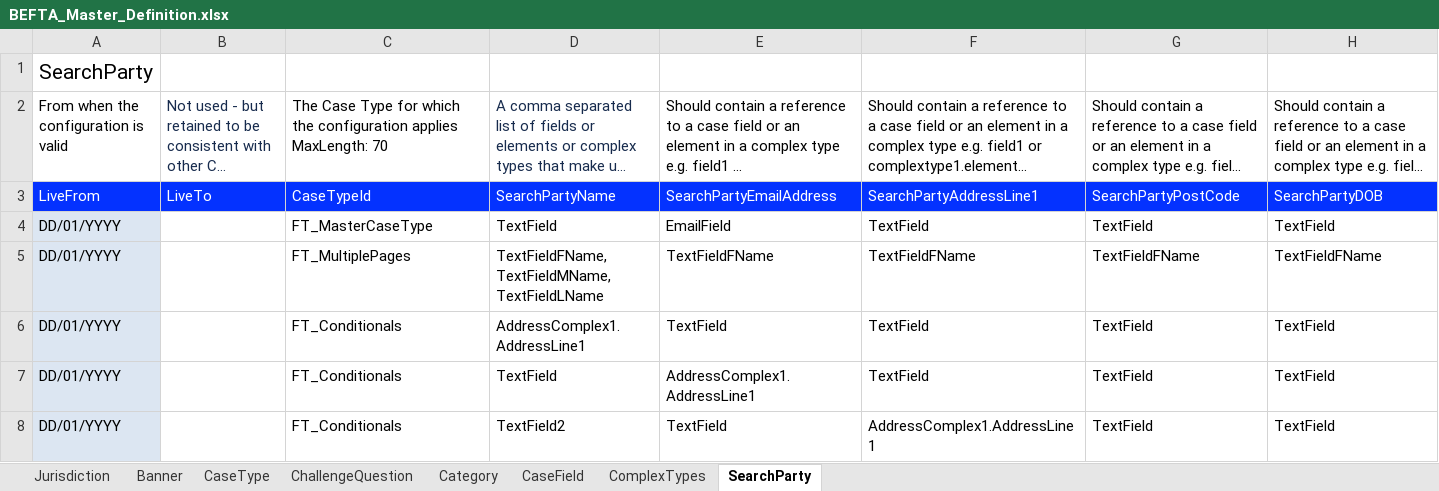
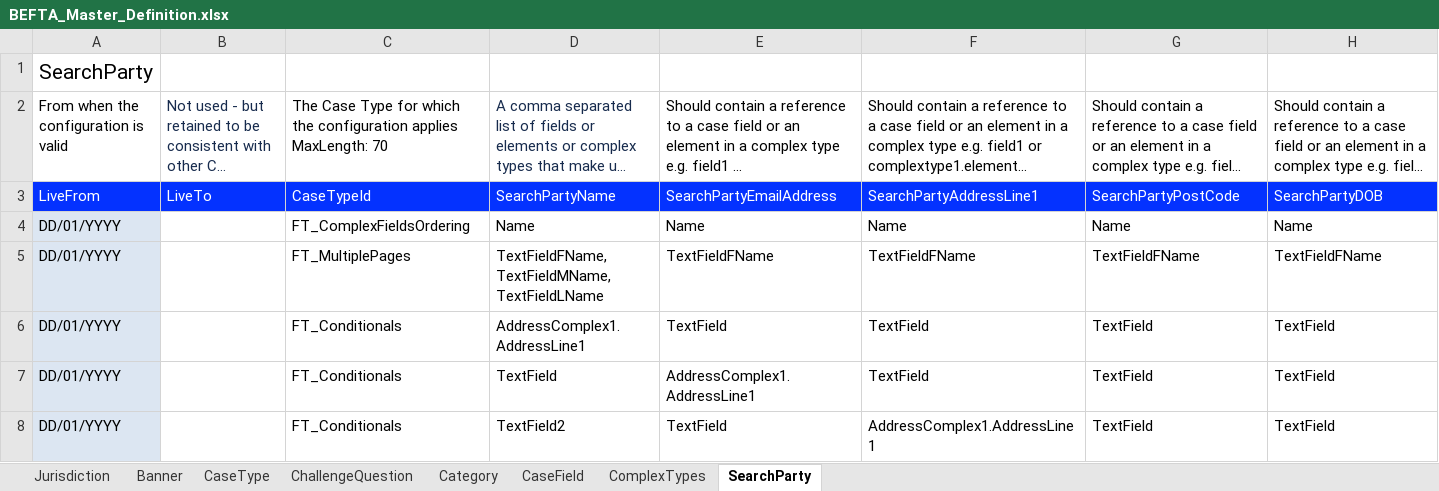
Before and after one commit to hmcts/ccd-test-definitions, an Excel workbook: src/main/resources/uk/gov/hmcts/ccd/test_definitions/excel/BEFTA_Master_Definition.xlsx, sheet SearchParty, drawn as a sheet; only a part is shown; long unchanged cells end in …; values as stored, in another font and other column widths than the file's, no borders; removed rows and columns are numbered as before the commit, all else as after; the diff names each change by its address in the sheet, - before the commit and + after, or states it on an @@ line.

```diff
--- a/src/main/resources/uk/gov/hmcts/ccd/test_definitions/excel/BEFTA_Master_Definition.xlsx (sheet SearchParty)
+++ b/src/main/resources/uk/gov/hmcts/ccd/test_definitions/excel/BEFTA_Master_Definition.xlsx (sheet SearchParty)
-row 4: DD/01/YYYY |  | FT_MasterCaseType | TextField | EmailField | TextField | TextField | TextField
+row 4: DD/01/YYYY |  | FT_ComplexFieldsOrdering | Name | Name | Name | Name | Name
```
Also changed, not shown: 1 other file.
